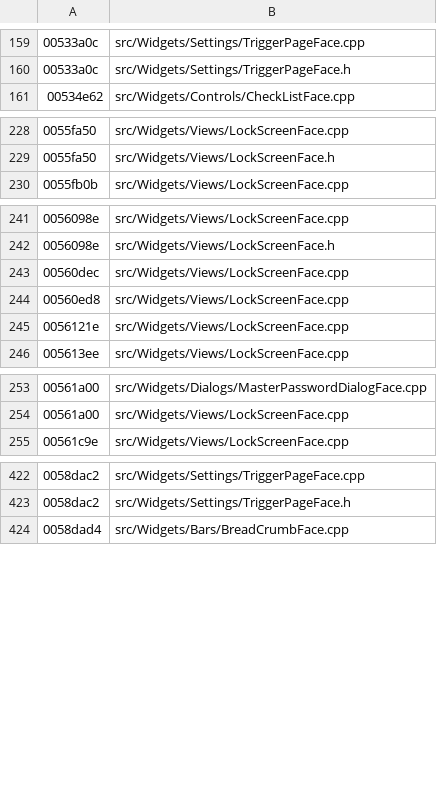
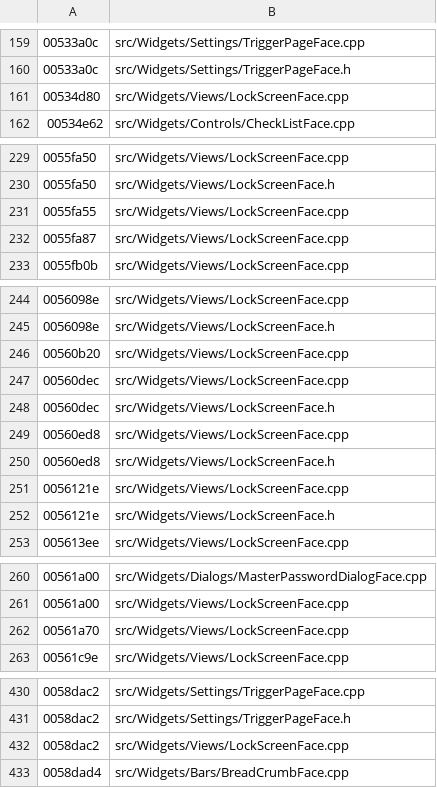
Before and after one commit to iotxfoundry/WindTerm, a TSV file: tools/re/data/fun_index.tsv, drawn as a sheet; only a part is shown, gaps mark what is left out.

Commit message:
LockScreen 第三批:两个状态页布局落地(已锁页 / 密码页)
1. FUN_00560dec(220B)→ buildLockedPage()
   QVBoxLayout;singleShot(0) 延迟腿(0055fa55);三钮成组(00561a70)→
   装配(00560b20,700B)→ 组收尾(00534d80);addWidget(+0x58 / +0x50 / +0x48)
2. FUN_0056121e(430B)→ buildPasswordPage()
   +0x40 标题 setText(tr("Screen Locked")@0xc8a223);
   +0x60 编辑件 setPlaceholderText(tr("Password")@0xc9d743,原为 0058dac2);
   singleShot(0)(0055fa87);成组(+0x40,+0x60) → 装配 → 收尾;
   addWidget(+0x40 / +0x60 / +0x30)
3. FUN_00560ed8(776B)改密码页 —— 留 cited(体量大)

两处按证据降级,不硬写:
- setSpacing 与成组/装配三腿的实参被反编译折叠 → setSpacing(0) 占位并标 cited
- 「+0x60 + 0x7c = 1」是自定义编辑件的内部字段,件类未建模 → 不落并注明

账面:真实现 626。

```diff
--- a/tools/re/data/fun_index.tsv
+++ b/tools/re/data/fun_index.tsv
@@ -160,2 +160,3 @@
 00533a0c	src/Widgets/Settings/TriggerPageFace.h
+00534d80	src/Widgets/Views/LockScreenFace.cpp
 00534e62	src/Widgets/Controls/CheckListFace.cpp
@@ -229,2 +230,4 @@
 0055fa50	src/Widgets/Views/LockScreenFace.h
+0055fa55	src/Widgets/Views/LockScreenFace.cpp
+0055fa87	src/Widgets/Views/LockScreenFace.cpp
 0055fb0b	src/Widgets/Views/LockScreenFace.cpp
@@ -242,5 +245,9 @@
 0056098e	src/Widgets/Views/LockScreenFace.h
+00560b20	src/Widgets/Views/LockScreenFace.cpp
 00560dec	src/Widgets/Views/LockScreenFace.cpp
+00560dec	src/Widgets/Views/LockScreenFace.h
 00560ed8	src/Widgets/Views/LockScreenFace.cpp
+00560ed8	src/Widgets/Views/LockScreenFace.h
 0056121e	src/Widgets/Views/LockScreenFace.cpp
+0056121e	src/Widgets/Views/LockScreenFace.h
 005613ee	src/Widgets/Views/LockScreenFace.cpp
@@ -254,2 +261,3 @@
 00561a00	src/Widgets/Views/LockScreenFace.cpp
+00561a70	src/Widgets/Views/LockScreenFace.cpp
 00561c9e	src/Widgets/Views/LockScreenFace.cpp
@@ -423,2 +431,3 @@
 0058dac2	src/Widgets/Settings/TriggerPageFace.h
+0058dac2	src/Widgets/Views/LockScreenFace.cpp
 0058dad4	src/Widgets/Bars/BreadCrumbFace.cpp
```
Also changed, not shown: 5 other files.
